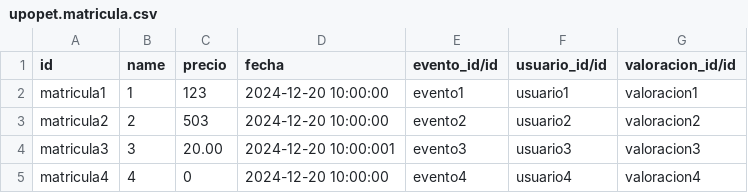
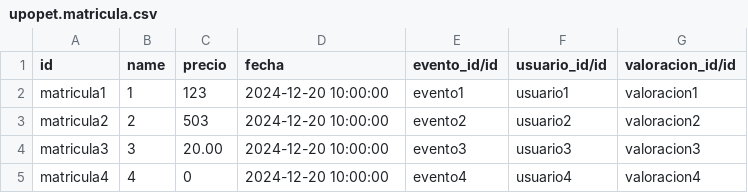
Before and after one commit to alegamez/TSI_UPOPET, a CSV file: demo/upopet.matricula.csv, drawn as a sheet.

Commit message:
Update upopet.matricula.csv

```diff
--- a/demo/upopet.matricula.csv
+++ b/demo/upopet.matricula.csv
@@ -3,3 +3,3 @@ matricula1,1,123,2024-12-20 10:00:00,evento1,usuario1,valoracion1
 matricula2,2,503,2024-12-20 10:00:00,evento2,usuario2,valoracion2
-matricula3,3,20.00,2024-12-20 10:00:001,evento3,usuario3,valoracion3
+matricula3,3,20.00,2024-12-20 10:00:00,evento3,usuario3,valoracion3
 matricula4,4,0,2024-12-20 10:00:00,evento4,usuario4,valoracion4
```
